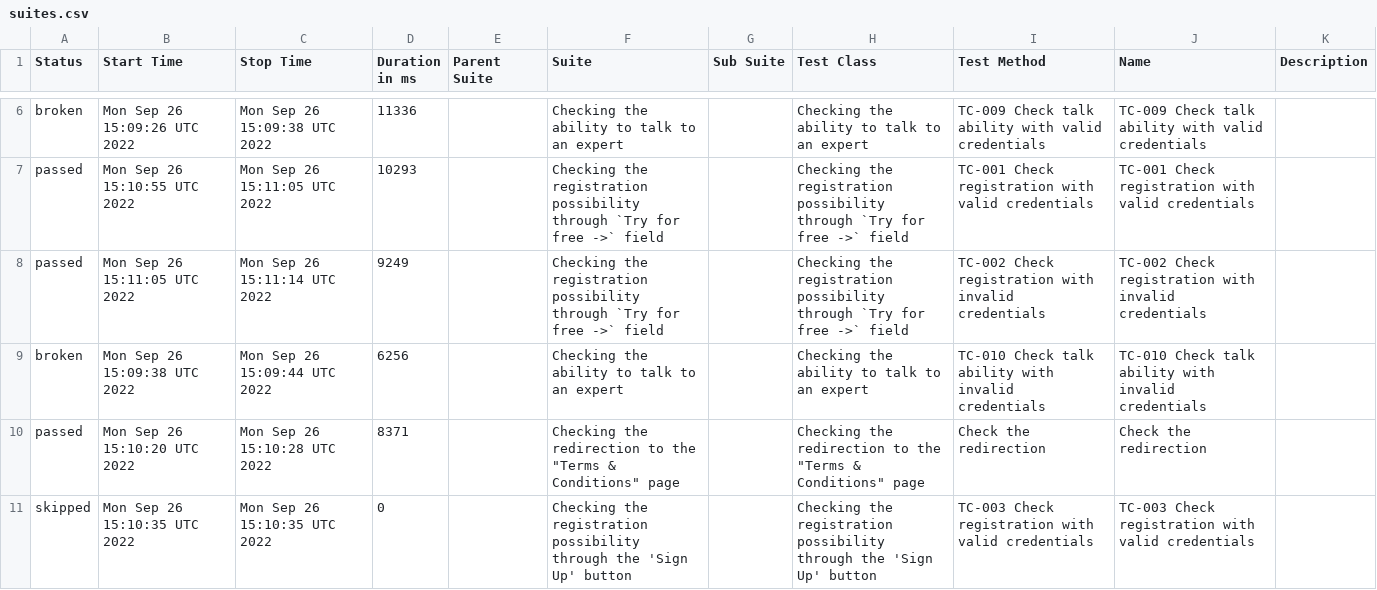
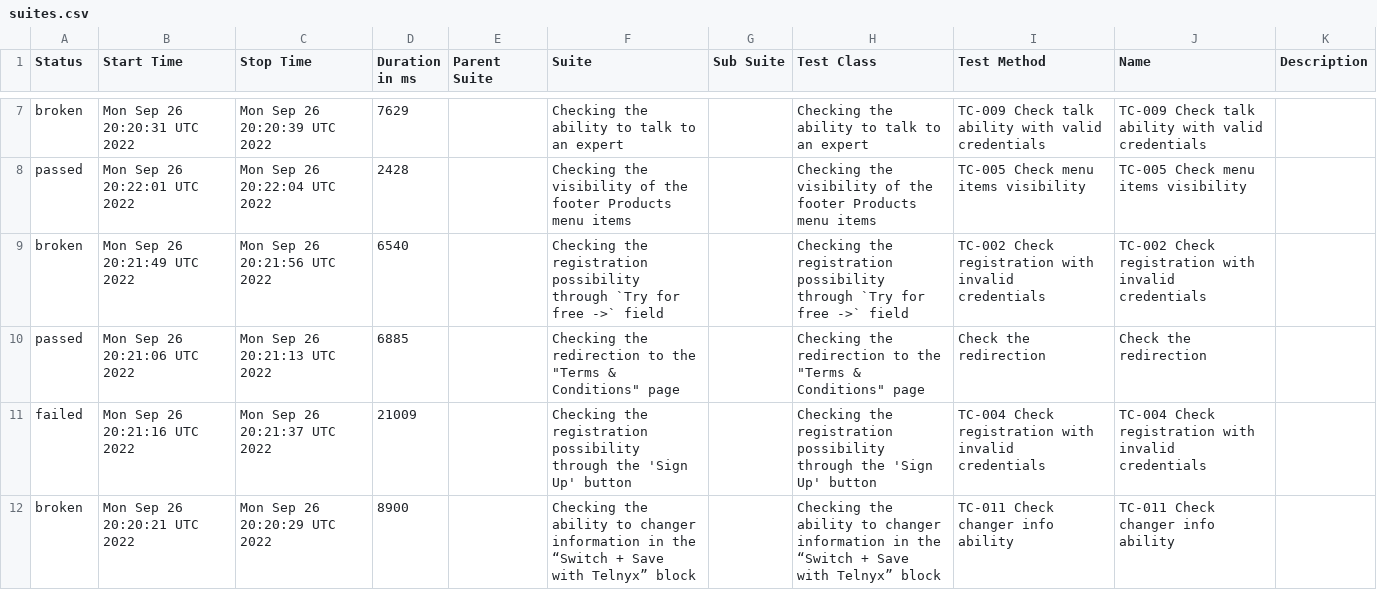
Before and after one commit to teosoph/wdio-allure-pipeline__telnix.com, a CSV file: docs/data/suites.csv, drawn as a sheet; only a part is shown, gaps mark what is left out; the diff covers the shown part only.

```diff
--- a/docs/data/suites.csv
+++ b/docs/data/suites.csv
@@ -6,6 +7,6 @@
-"broken","Mon Sep 26 15:09:26 UTC 2022","Mon Sep 26 15:09:38 UTC 2022","11336","","Checking the ability to talk to an expert","","Checking the ability to talk to an expert","TC-009 Check talk ability with valid credentials","TC-009 Check talk ability with valid credentials",""
-"passed","Mon Sep 26 15:10:55 UTC 2022","Mon Sep 26 15:11:05 UTC 2022","10293","","Checking the registration possibility through `Try for free ->` field","","Checking the registration possibility through `Try for free ->` field","TC-001 Check registration with valid credentials","TC-001 Check registration with valid credentials",""
-"passed","Mon Sep 26 15:11:05 UTC 2022","Mon Sep 26 15:11:14 UTC 2022","9249","","Checking the registration possibility through `Try for free ->` field","","Checking the registration possibility through `Try for free ->` field","TC-002 Check registration with invalid credentials","TC-002 Check registration with invalid credentials",""
-"broken","Mon Sep 26 15:09:38 UTC 2022","Mon Sep 26 15:09:44 UTC 2022","6256","","Checking the ability to talk to an expert","","Checking the ability to talk to an expert","TC-010 Check talk ability with invalid credentials","TC-010 Check talk ability with invalid credentials",""
-"passed","Mon Sep 26 15:10:20 UTC 2022","Mon Sep 26 15:10:28 UTC 2022","8371","","Checking the redirection to the ""Terms & Conditions"" page","","Checking the redirection to the ""Terms & Conditions"" page","Check the redirection","Check the redirection",""
-"skipped","Mon Sep 26 15:10:35 UTC 2022","Mon Sep 26 15:10:35 UTC 2022","0","","Checking the registration possibility through the 'Sign Up' button","","Checking the registration possibility through the 'Sign Up' button","TC-003 Check registration with valid credentials","TC-003 Check registration with valid credentials",""
+"broken","Mon Sep 26 20:20:31 UTC 2022","Mon Sep 26 20:20:39 UTC 2022","7629","","Checking the ability to talk to an expert","","Checking the ability to talk to an expert","TC-009 Check talk ability with valid credentials","TC-009 Check talk ability with valid credentials",""
+"passed","Mon Sep 26 20:22:01 UTC 2022","Mon Sep 26 20:22:04 UTC 2022","2428","","Checking the visibility of the footer Products menu items","","Checking the visibility of the footer Products menu items","TC-005 Check menu items visibility","TC-005 Check menu items visibility",""
+"broken","Mon Sep 26 20:21:49 UTC 2022","Mon Sep 26 20:21:56 UTC 2022","6540","","Checking the registration possibility through `Try for free ->` field","","Checking the registration possibility through `Try for free ->` field","TC-002 Check registration with invalid credentials","TC-002 Check registration with invalid credentials",""
+"passed","Mon Sep 26 20:21:06 UTC 2022","Mon Sep 26 20:21:13 UTC 2022","6885","","Checking the redirection to the ""Terms & Conditions"" page","","Checking the redirection to the ""Terms & Conditions"" page","Check the redirection","Check the redirection",""
+"failed","Mon Sep 26 20:21:16 UTC 2022","Mon Sep 26 20:21:37 UTC 2022","21009","","Checking the registration possibility through the 'Sign Up' button","","Checking the registration possibility through the 'Sign Up' button","TC-004 Check registration with invalid credentials","TC-004 Check registration with invalid credentials",""
+"broken","Mon Sep 26 20:20:21 UTC 2022","Mon Sep 26 20:20:29 UTC 2022","8900","","Checking the ability to changer information in the “Switch + Save with Telnyx” block","","Checking the ability to changer information in the “Switch + Save with Telnyx” block","TC-011 Check changer info ability","TC-011 Check changer info ability",""
```
Also changed, not shown: 3 added rows, 2 removed rows and 6 edited cells elsewhere in this file, 46 other files.
